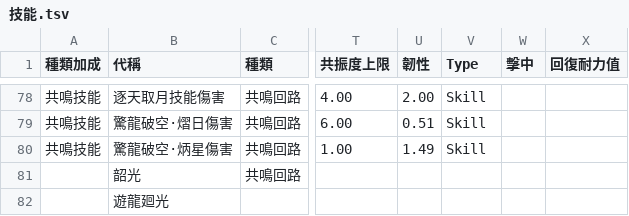
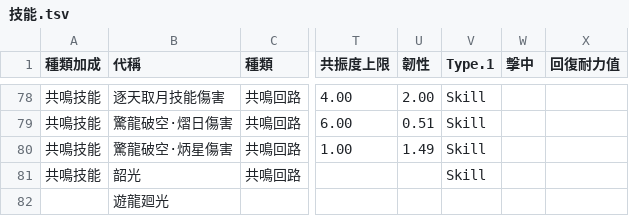
Before and after one commit to ZetsuBouKyo/WutheringWaves, a TSV file: data/v1/zh_tw/角色/今汐/技能.tsv, drawn as a sheet; only a part is shown, gaps mark what is left out; the diff names each change by its address in the sheet, - before the commit and + after, or states it on an @@ line.

Commit message:
feat: data

```diff
--- a/data/v1/zh_tw/角色/今汐/技能.tsv
+++ b/data/v1/zh_tw/角色/今汐/技能.tsv
-V1: Type
+V1: Type.1
-A81 (種類加成): (empty)
+A81 (種類加成): 共鳴技能
-V81 (Type.1): (empty)
+V81 (Type.1): Skill
```
